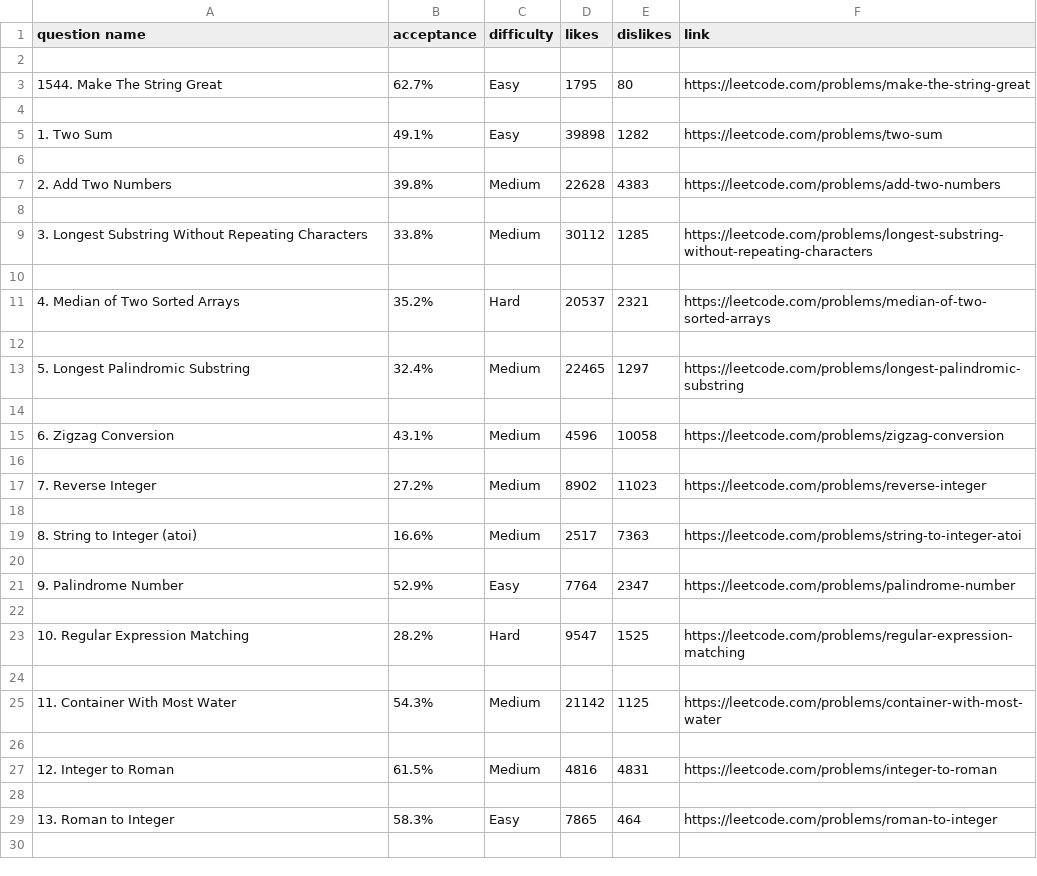
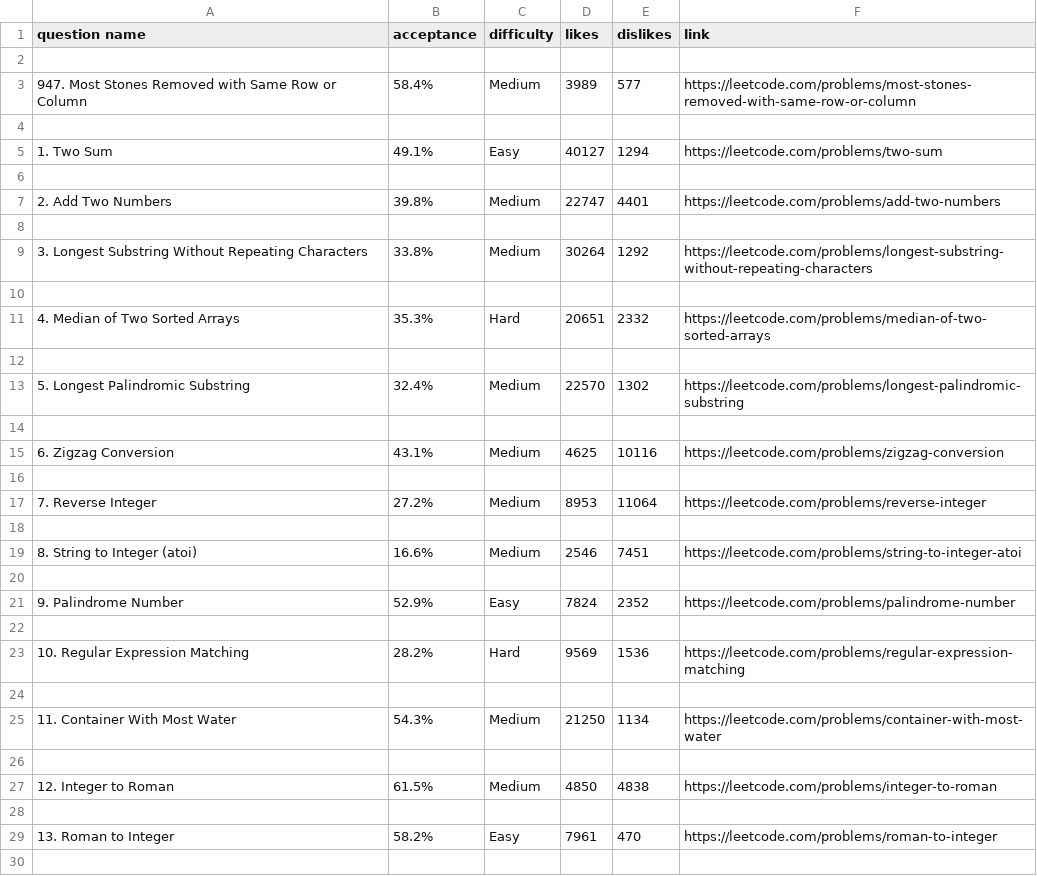
Before and after one commit to nekMont/HCC, a CSV file: LeetCodeRatio/LeetCodeRatio.csv, drawn as a sheet; only a part is shown; the diff covers the shown part only.

Commit message:
added link fix for HTML file
updated data of question likes and dislikes 11/14/2022

```diff
--- a/LeetCodeRatio/LeetCodeRatio.csv
+++ b/LeetCodeRatio/LeetCodeRatio.csv
@@ -2,29 +2,29 @@ question name,acceptance,difficulty,likes,dislikes,link
 
-1544. Make The String Great,62.7%,Easy,1795,80,https://leetcode.com/problems/make-the-string-great
+947. Most Stones Removed with Same Row or Column,58.4%,Medium,3989,577,https://leetcode.com/problems/most-stones-removed-with-same-row-or-column
 
-1. Two Sum,49.1%,Easy,39898,1282,https://leetcode.com/problems/two-sum
+1. Two Sum,49.1%,Easy,40127,1294,https://leetcode.com/problems/two-sum
 
-2. Add Two Numbers,39.8%,Medium,22628,4383,https://leetcode.com/problems/add-two-numbers
+2. Add Two Numbers,39.8%,Medium,22747,4401,https://leetcode.com/problems/add-two-numbers
 
-3. Longest Substring Without Repeating Characters,33.8%,Medium,30112,1285,https://leetcode.com/problems/longest-substring-without-repeating-characters
+3. Longest Substring Without Repeating Characters,33.8%,Medium,30264,1292,https://leetcode.com/problems/longest-substring-without-repeating-characters
 
-4. Median of Two Sorted Arrays,35.2%,Hard,20537,2321,https://leetcode.com/problems/median-of-two-sorted-arrays
+4. Median of Two Sorted Arrays,35.3%,Hard,20651,2332,https://leetcode.com/problems/median-of-two-sorted-arrays
 
-5. Longest Palindromic Substring,32.4%,Medium,22465,1297,https://leetcode.com/problems/longest-palindromic-substring
+5. Longest Palindromic Substring,32.4%,Medium,22570,1302,https://leetcode.com/problems/longest-palindromic-substring
 
-6. Zigzag Conversion,43.1%,Medium,4596,10058,https://leetcode.com/problems/zigzag-conversion
+6. Zigzag Conversion,43.1%,Medium,4625,10116,https://leetcode.com/problems/zigzag-conversion
 
-7. Reverse Integer,27.2%,Medium,8902,11023,https://leetcode.com/problems/reverse-integer
+7. Reverse Integer,27.2%,Medium,8953,11064,https://leetcode.com/problems/reverse-integer
 
-8. String to Integer (atoi),16.6%,Medium,2517,7363,https://leetcode.com/problems/string-to-integer-atoi
+8. String to Integer (atoi),16.6%,Medium,2546,7451,https://leetcode.com/problems/string-to-integer-atoi
 
-9. Palindrome Number,52.9%,Easy,7764,2347,https://leetcode.com/problems/palindrome-number
+9. Palindrome Number,52.9%,Easy,7824,2352,https://leetcode.com/problems/palindrome-number
 
-10. Regular Expression Matching,28.2%,Hard,9547,1525,https://leetcode.com/problems/regular-expression-matching
+10. Regular Expression Matching,28.2%,Hard,9569,1536,https://leetcode.com/problems/regular-expression-matching
 
-11. Container With Most Water,54.3%,Medium,21142,1125,https://leetcode.com/problems/container-with-most-water
+11. Container With Most Water,54.3%,Medium,21250,1134,https://leetcode.com/problems/container-with-most-water
 
-12. Integer to Roman,61.5%,Medium,4816,4831,https://leetcode.com/problems/integer-to-roman
+12. Integer to Roman,61.5%,Medium,4850,4838,https://leetcode.com/problems/integer-to-roman
 
-13. Roman to Integer,58.3%,Easy,7865,464,https://leetcode.com/problems/roman-to-integer
+13. Roman to Integer,58.2%,Easy,7961,470,https://leetcode.com/problems/roman-to-integer
 
```
Also changed, not shown: 74 edited cells elsewhere in this file, 4 other files.
